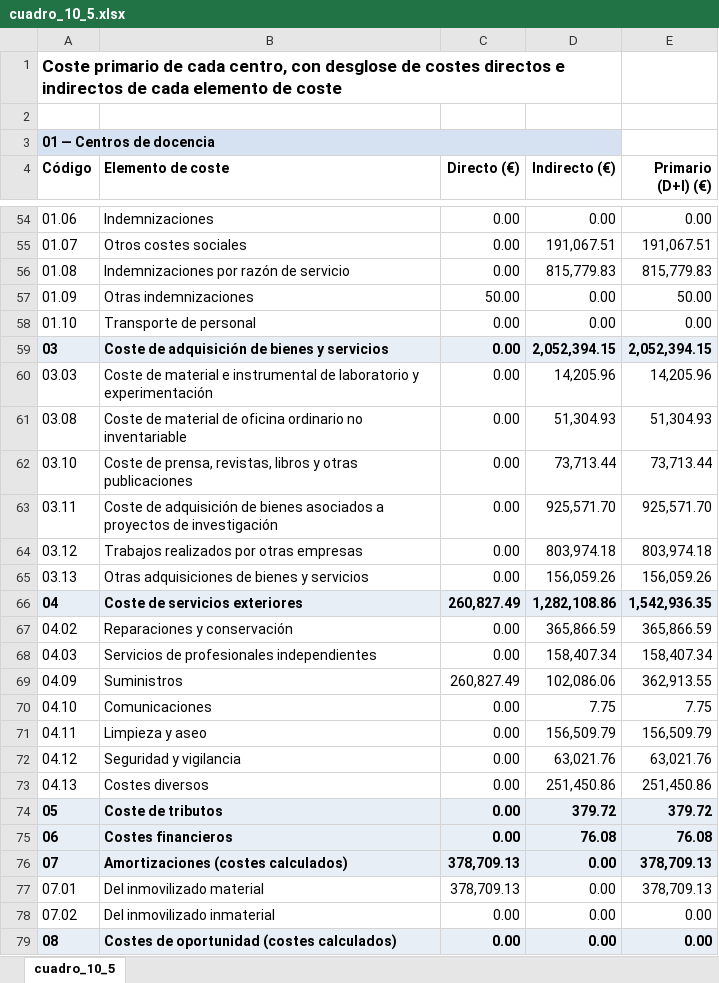
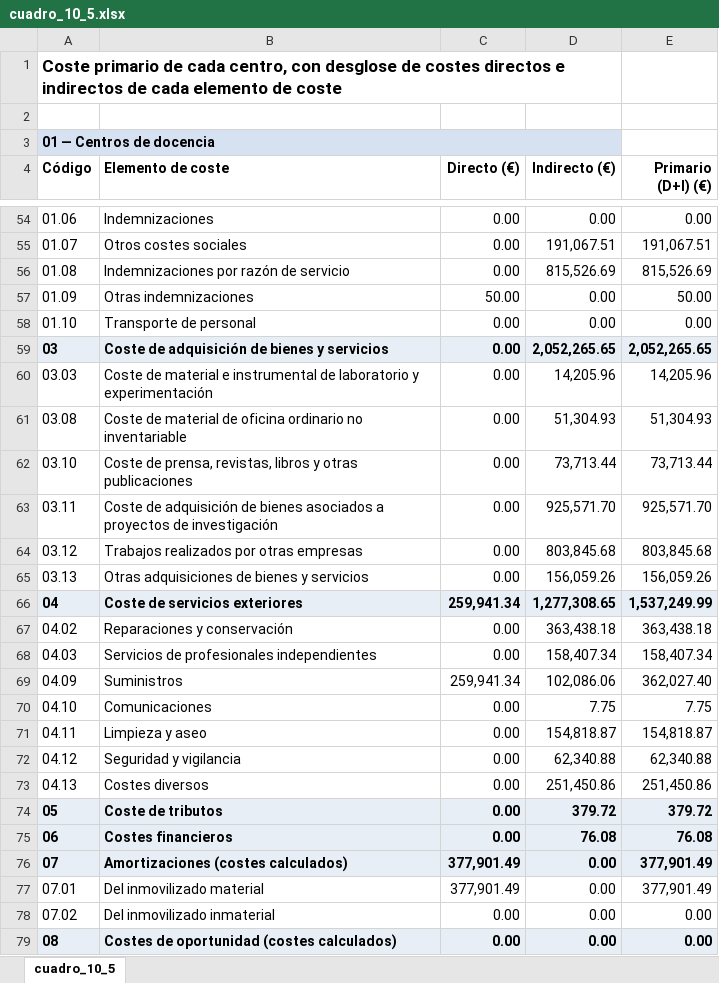
Before and after one commit to amarzal/coana, an Excel workbook: data/informes/cuadro_10_5.xlsx, sheet cuadro_10_5, drawn as a sheet; only a part is shown, gaps mark what is left out; values as stored, in another font and other column widths than the file's, no borders; the diff covers the shown part only; the diff names each change by its address in the sheet, - before the commit and + after, or states it on an @@ line.

```diff
--- a/data/informes/cuadro_10_5.xlsx (sheet cuadro_10_5)
+++ b/data/informes/cuadro_10_5.xlsx (sheet cuadro_10_5)
-D56 (Indirecto (€)): 815,779.83
+D56 (Indirecto (€)): 815,526.69
-E56 (Primario (D+I) (€)): 815,779.83
+E56 (Primario (D+I) (€)): 815,526.69
-D59 (Indirecto (€)): 2,052,394.15
+D59 (Indirecto (€)): 2,052,265.65
-E59 (Primario (D+I) (€)): 2,052,394.15
+E59 (Primario (D+I) (€)): 2,052,265.65
-D64 (Indirecto (€)): 803,974.18
+D64 (Indirecto (€)): 803,845.68
-E64 (Primario (D+I) (€)): 803,974.18
+E64 (Primario (D+I) (€)): 803,845.68
-C66 (Directo (€)): 260,827.49
+C66 (Directo (€)): 259,941.34
-D66 (Indirecto (€)): 1,282,108.86
+D66 (Indirecto (€)): 1,277,308.65
-E66 (Primario (D+I) (€)): 1,542,936.35
+E66 (Primario (D+I) (€)): 1,537,249.99
-D67 (Indirecto (€)): 365,866.59
+D67 (Indirecto (€)): 363,438.18
-E67 (Primario (D+I) (€)): 365,866.59
+E67 (Primario (D+I) (€)): 363,438.18
-C69 (Directo (€)): 260,827.49
+C69 (Directo (€)): 259,941.34
-E69 (Primario (D+I) (€)): 362,913.55
+E69 (Primario (D+I) (€)): 362,027.40
-D71 (Indirecto (€)): 156,509.79
+D71 (Indirecto (€)): 154,818.87
-E71 (Primario (D+I) (€)): 156,509.79
+E71 (Primario (D+I) (€)): 154,818.87
-D72 (Indirecto (€)): 63,021.76
+D72 (Indirecto (€)): 62,340.88
-E72 (Primario (D+I) (€)): 63,021.76
+E72 (Primario (D+I) (€)): 62,340.88
-C76:C77 (Directo (€)): 378,709.13
+C76:C77 (Directo (€)): 377,901.49
-E76:E77 (Primario (D+I) (€)): 378,709.13
+E76:E77 (Primario (D+I) (€)): 377,901.49
```
Also changed, not shown: 6 added rows, 6 removed rows and 84 edited cells elsewhere in this sheet, data/entrada/inventario/servicios.xlsx, data/informes/cuadro_10_1.xlsx, 14 other files.
